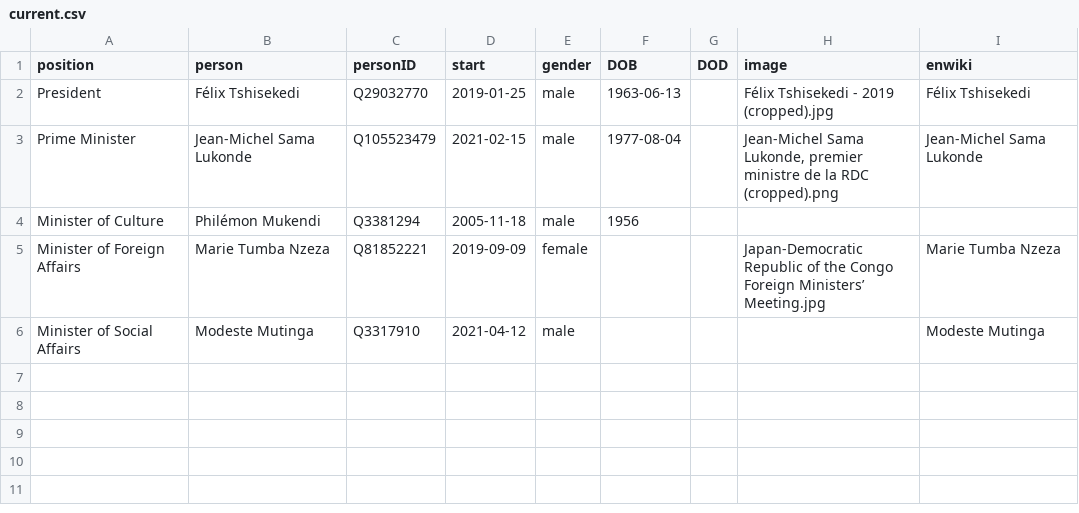
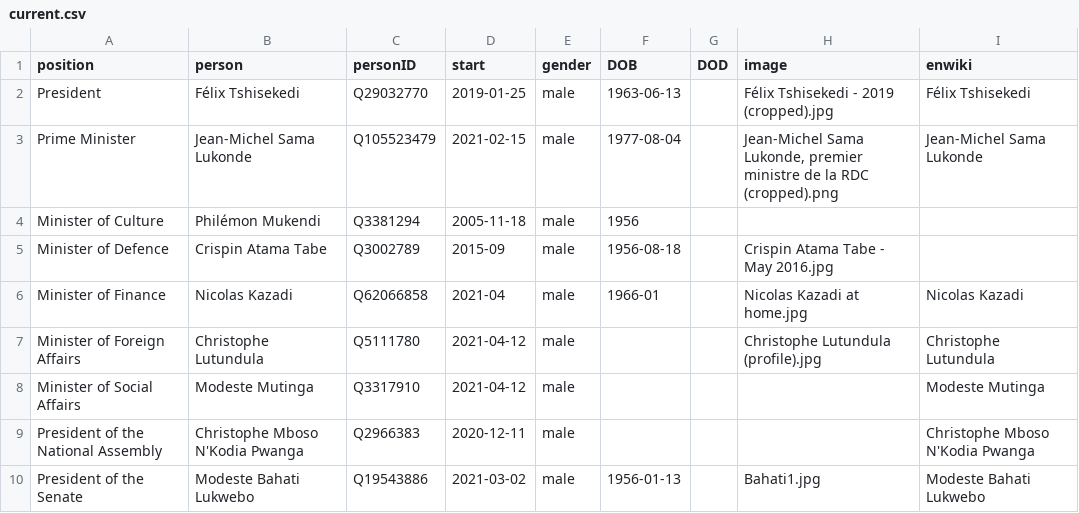
Before and after one commit to every-politician-scrapers/congo-kinshasa-ministers, a CSV file: html/current.csv, drawn as a sheet.

```diff
--- a/html/current.csv
+++ b/html/current.csv
@@ -4,3 +4,7 @@ Prime Minister,Jean-Michel Sama Lukonde,Q105523479,2021-02-15,male,1977-08-04,,"
 Minister of Culture,Philémon Mukendi,Q3381294,2005-11-18,male,1956,,,
-Minister of Foreign Affairs,Marie Tumba Nzeza,Q81852221,2019-09-09,female,,,Japan-Democratic Republic of the Congo Foreign Ministers’ Meeting.jpg,Marie Tumba Nzeza
+Minister of Defence,Crispin Atama Tabe,Q3002789,2015-09,male,1956-08-18,,Crispin Atama Tabe - May 2016.jpg,
+Minister of Finance,Nicolas Kazadi,Q62066858,2021-04,male,1966-01,,Nicolas Kazadi at home.jpg,Nicolas Kazadi
+Minister of Foreign Affairs,Christophe Lutundula,Q5111780,2021-04-12,male,,,Christophe Lutundula (profile).jpg,Christophe Lutundula
 Minister of Social Affairs,Modeste Mutinga,Q3317910,2021-04-12,male,,,,Modeste Mutinga
+President of the National Assembly,Christophe Mboso N'Kodia Pwanga,Q2966383,2020-12-11,male,,,,Christophe Mboso N'Kodia Pwanga
+President of the Senate,Modeste Bahati Lukwebo,Q19543886,2021-03-02,male,1956-01-13,,Bahati1.jpg,Modeste Bahati Lukwebo
```
Also changed, not shown: html/family.csv, html/holders21.csv, 2 other files.
